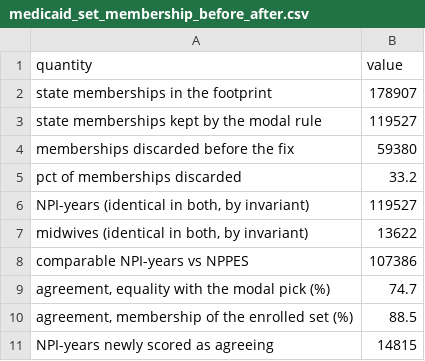
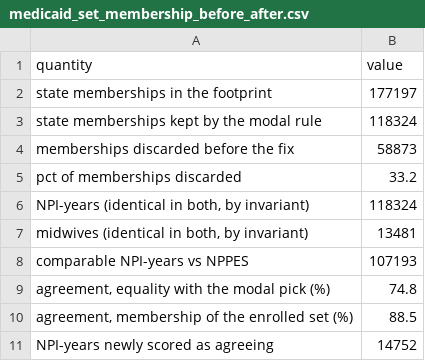
Before and after one commit to mufflyt/midwifery, a CSV file: artifacts/medicaid_set_membership_before_after.csv, drawn as a sheet.

```diff
--- a/artifacts/medicaid_set_membership_before_after.csv
+++ b/artifacts/medicaid_set_membership_before_after.csv
@@ -1,11 +1,11 @@
 quantity,value
-state memberships in the footprint,178907
-state memberships kept by the modal rule,119527
-memberships discarded before the fix,59380
+state memberships in the footprint,177197
+state memberships kept by the modal rule,118324
+memberships discarded before the fix,58873
 pct of memberships discarded,33.2
-"NPI-years (identical in both, by invariant)",119527
-"midwives (identical in both, by invariant)",13622
-comparable NPI-years vs NPPES,107386
-"agreement, equality with the modal pick (%)",74.7
+"NPI-years (identical in both, by invariant)",118324
+"midwives (identical in both, by invariant)",13481
+comparable NPI-years vs NPPES,107193
+"agreement, equality with the modal pick (%)",74.8
 "agreement, membership of the enrolled set (%)",88.5
-NPI-years newly scored as agreeing,14815
+NPI-years newly scored as agreeing,14752
```
Also changed, not shown: artifacts/agreement_cluster_bootstrap_ci.csv, artifacts/medicaid_set_membership_by_year.csv, 20 other files.
